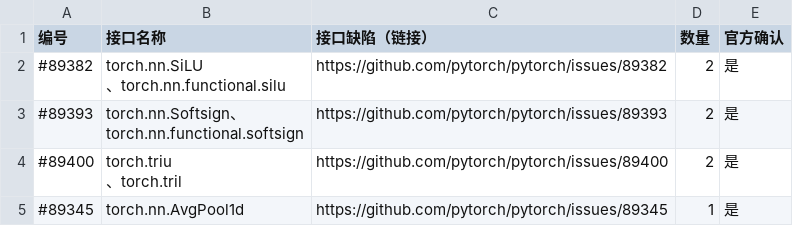
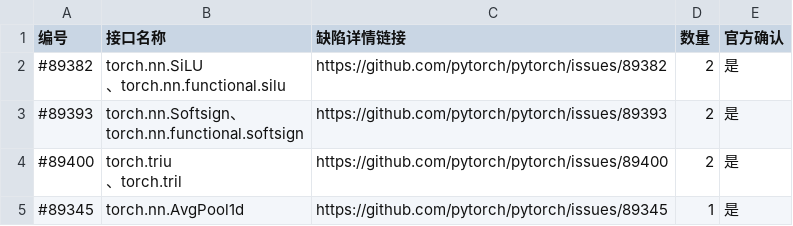
Before and after one commit to triumph-wangyuyang/Issue, a CSV file: PyTorch_issue_link.csv, drawn as a sheet; only a part is shown.

Commit message:
Update PyTorch_issue_link.csv

```diff
--- a/PyTorch_issue_link.csv
+++ b/PyTorch_issue_link.csv
@@ -1,2 +1,2 @@
-编号,接口名称,接口缺陷（链接）,数量,官方确认
+编号,接口名称,缺陷详情链接,数量,官方确认
 #89382,"torch.nn.SiLU
```
